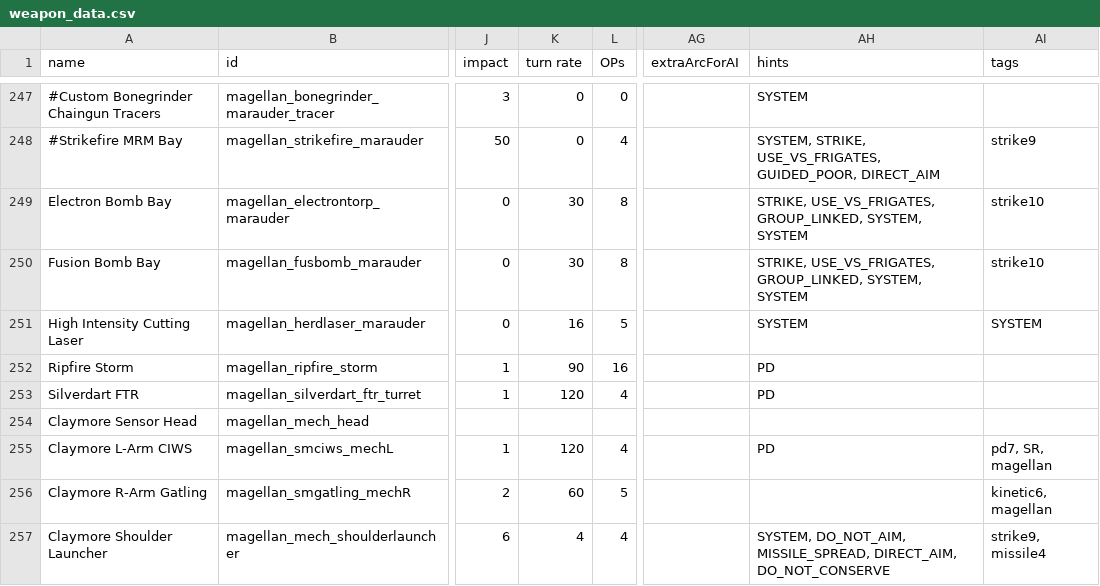
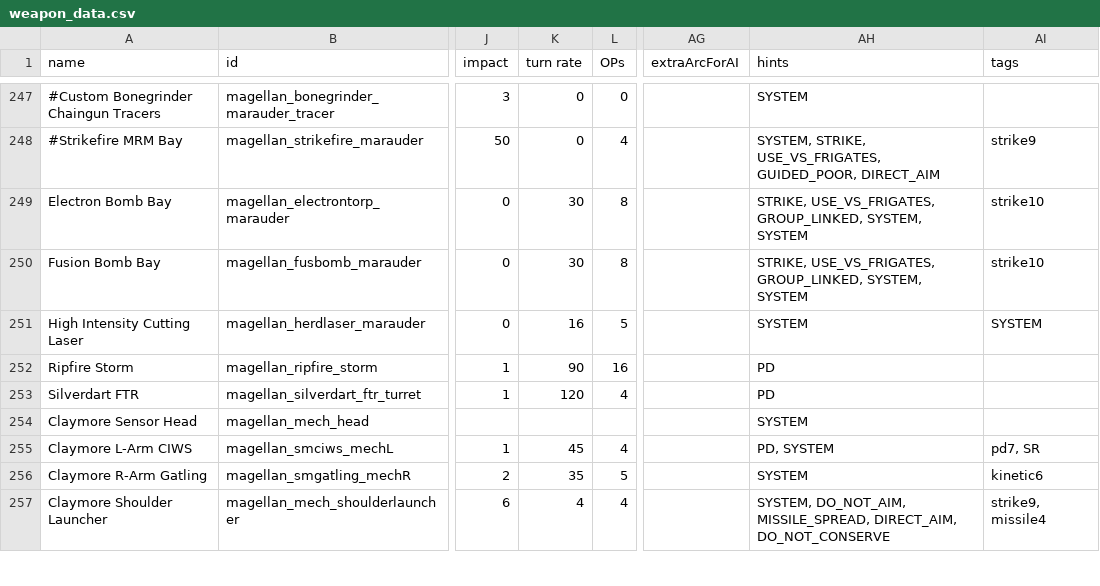
Before and after one commit to starsector-mods/magellan-protectorate-unified, a CSV file: data/weapons/weapon_data.csv, drawn as a sheet; only a part is shown, gaps mark what is left out; the diff covers the shown part only; the diff names each change by its address in the sheet, - before the commit and + after, or states it on an @@ line.

Commit message:
feat: Overhaul Claymore Heavy Assault Mech & Ramey Drones [LV]
- Claymore Mech:
  - Renamed variants/designation to "Heavy Assault Mech".
  - Made the fighter wing visible in the Codex (removed HIDE_IN_CODEX).
  - Hid the mech arms from campaign markets (added SYSTEM hints).
  - Fixed broken onFireEffect hooks for arms and shoulder launchers.
  - Injected Diable Avionics-style momentum sway to arms (new magellan_mechArmEffect).
  - Added to Magellan known fighters & gave magellan_adv_bp tag.

- Ramey Drones [LV]:
  - Changed Ramey-Beta hull to FRIGATE to prevent flying over ships.
  - Rewrote RameyBetaDroneAIPlugin implementing ShipAIPlugin to stop vanilla AI from hijacking steering to aim PD turrets.
  - Ramey-Beta now strictly aligns nose with targets/mothership and ignores fighters.
  - Rewrote RameyDroneTeleportStats to stop drones from spawning before the system is activated.
  - Limited magellan_laservulcan firing arc on the drone to 180 degrees front.

- Fighters:
  - Renamed Leveller fighters: magellan_swarmfighter_wing to "Lilburne Swarmer", magellan_rounder_leveller_wing to "Rainsborough Bomber".

```diff
--- a/data/weapons/weapon_data.csv
+++ b/data/weapons/weapon_data.csv
-AH254 (hints): (empty)
+AH254 (hints): SYSTEM
-K255 (turn rate): 120
+K255 (turn rate): 45
-AH255 (hints): PD
+AH255 (hints): PD, SYSTEM
-AI255 (tags): pd7, SR, magellan
+AI255 (tags): pd7, SR
-K256 (turn rate): 60
+K256 (turn rate): 35
-AH256 (hints): (empty)
+AH256 (hints): SYSTEM
-AI256 (tags): kinetic6, magellan
+AI256 (tags): kinetic6
```
Also changed, not shown: 28 edited cells elsewhere in this file, data/hulls/ship_data.csv, data/hulls/wing_data.csv, 15 other files.
